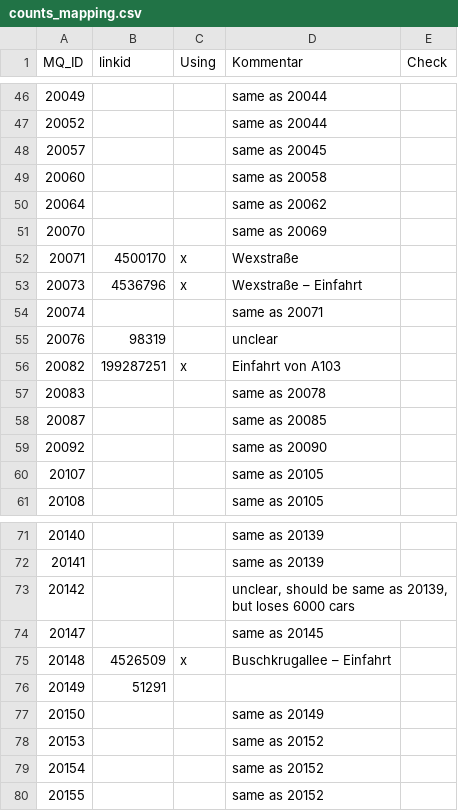
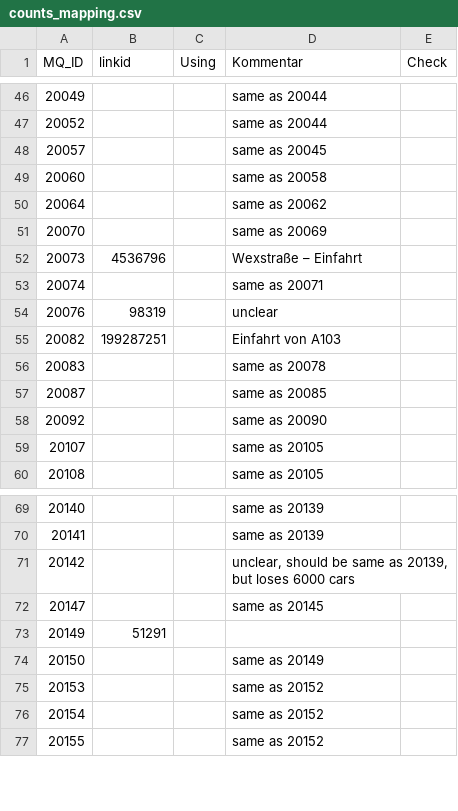
Before and after one commit to til432/matsim-berlin, a CSV file: input/counts_mapping.csv, drawn as a sheet; only a part is shown, gaps mark what is left out; the diff covers the shown part only.

```diff
--- a/input/counts_mapping.csv
+++ b/input/counts_mapping.csv
@@ -51,7 +51,6 @@ MQ_ID;linkid;Using;Kommentar;Check
 20070;;;same as 20069;
-20071;4500170;x;Wexstraße;
-20073;4536796;x;Wexstraße – Einfahrt;
+20073;4536796;;Wexstraße – Einfahrt;
 20074;;;same as 20071;
 20076;98319;;unclear;
-20082;199287251;x;Einfahrt von A103;
+20082;199287251;;Einfahrt von A103;
 20083;;;same as 20078;
@@ -74,3 +72,2 @@ MQ_ID;linkid;Using;Kommentar;Check
 20147;;;same as 20145;
-20148;4526509;x;Buschkrugallee – Einfahrt;
 20149;51291;;;
```
Also changed, not shown: 22 added rows and 1 removed row elsewhere in this file.
